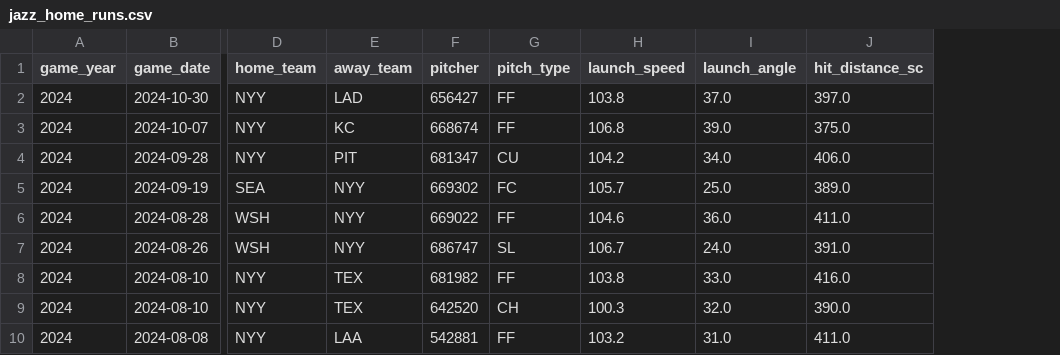
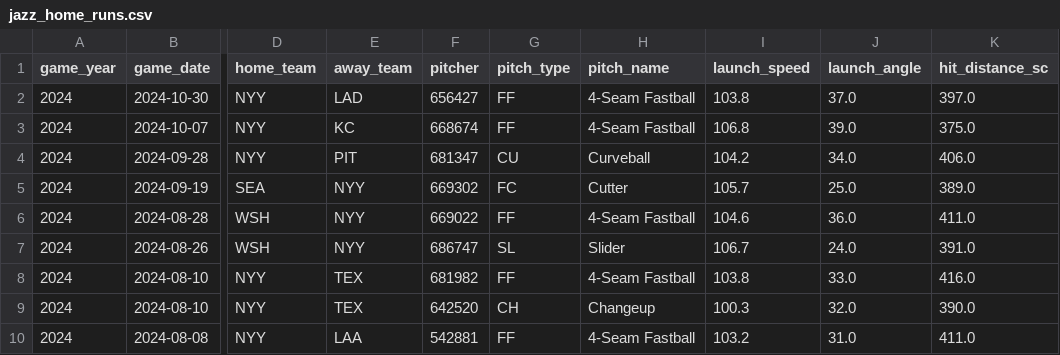
Before and after one commit to sowmya6598/jazz-homerun, a CSV file: jazz_home_runs.csv, drawn as a sheet; only a part is shown, gaps mark what is left out; the diff names each change by its address in the sheet, - before the commit and + after, or states it on an @@ line.

Commit message:
Add pitch name

```diff
--- a/jazz_home_runs.csv
+++ b/jazz_home_runs.csv
+column H (pitch_name), rows 2-10: 4-Seam Fastball | 4-Seam Fastball | Curveball | Cutter | 4-Seam Fastball | Slider | 4-Seam Fastball | Changeup | 4-Seam Fastball
```
Also changed, not shown: 1 other file.
